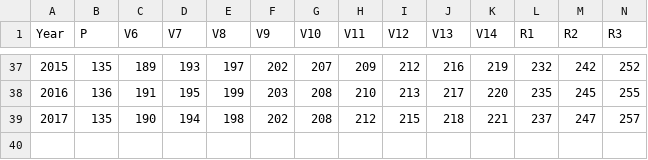
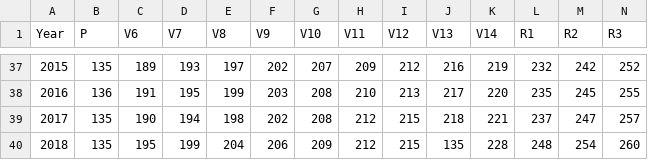
Before and after one commit to Human-Centered-Optimization-Lab/pi-cropopt, a CSV file: management_dates.csv, drawn as a sheet; only a part is shown, gaps mark what is left out; rows hold the shown columns only; the diff names each change by its address in the sheet, - before the commit and + after, or states it on an @@ line.

Commit message:
Adding 2018 to our validation data. Note missing R5 and R6 for 2018

```diff
--- a/management_dates.csv
+++ b/management_dates.csv
+row 40: 2018 | 135 | 195 | 199 | 204 | 206 | 209 | 212 | 215 | 135 | 228 | 248 | 254 | 260
```
